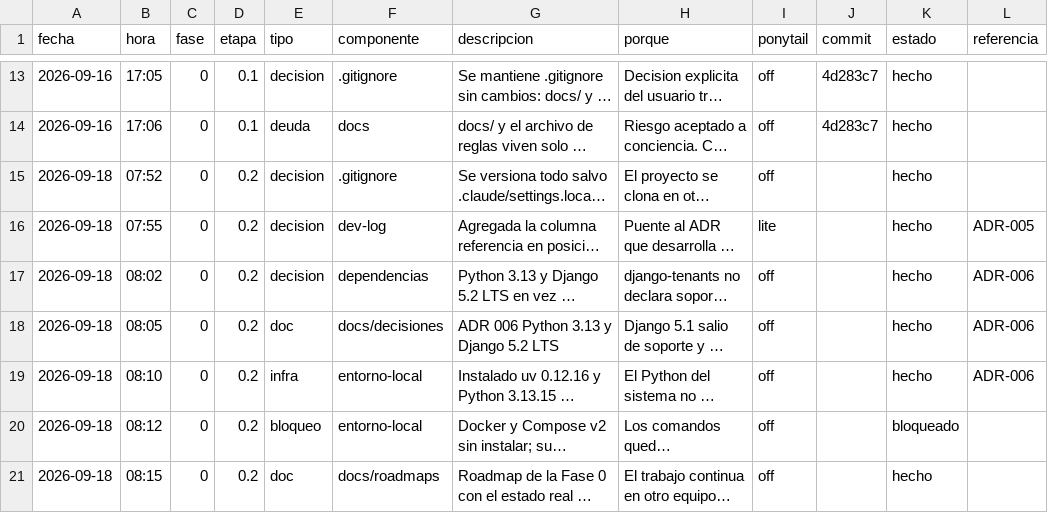
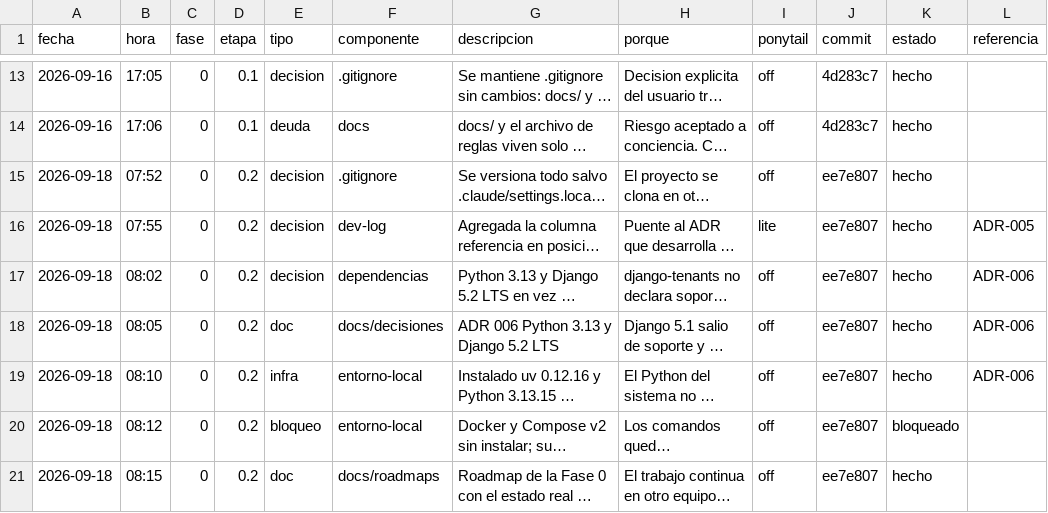
Before and after one commit to aeguzsando1987/feminit-net, a CSV file: feminist_net_back/dev-log/dev_log.csv, drawn as a sheet; only a part is shown, gaps mark what is left out; long unchanged cells end in …; the diff names each change by its address in the sheet, - before the commit and + after, or states it on an @@ line.

Commit message:
Fase 0.2: completa la columna commit de la bitácora

```diff
--- a/feminist_net_back/dev-log/dev_log.csv
+++ b/feminist_net_back/dev-log/dev_log.csv
-J15:J21 (commit): (empty)
+J15:J21 (commit): ee7e807
```
